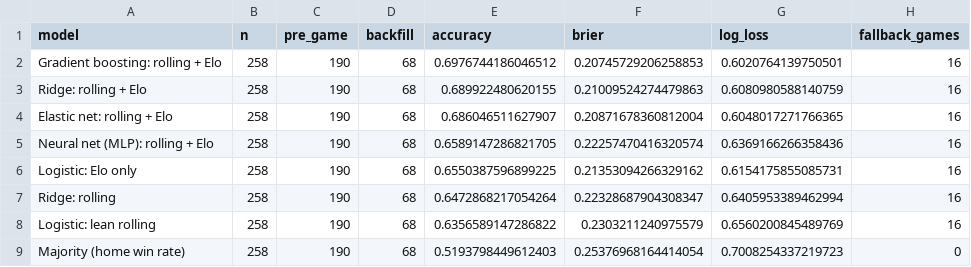
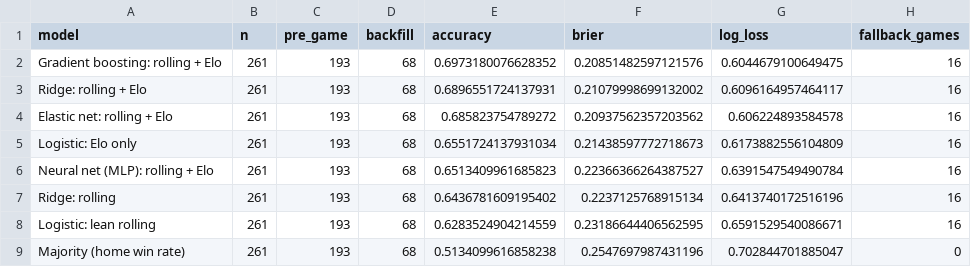
Before and after one commit to kalebcoleman/nba-modeling, a CSV file: live/summary_2027.csv, drawn as a sheet.

```diff
--- a/live/summary_2027.csv
+++ b/live/summary_2027.csv
@@ -1,9 +1,9 @@
 model,n,pre_game,backfill,accuracy,brier,log_loss,fallback_games
-Gradient boosting: rolling + Elo,258,190,68,0.6976744186046512,0.20745729206258853,0.6020764139750501,16
-Ridge: rolling + Elo,258,190,68,0.689922480620155,0.21009524274479863,0.6080980588140759,16
-Elastic net: rolling + Elo,258,190,68,0.686046511627907,0.20871678360812004,0.6048017271766365,16
-Neural net (MLP): rolling + Elo,258,190,68,0.6589147286821705,0.22257470416320574,0.6369166266358436,16
-Logistic: Elo only,258,190,68,0.6550387596899225,0.21353094266329162,0.6154175855085731,16
-Ridge: rolling,258,190,68,0.6472868217054264,0.22328687904308347,0.6405953389462994,16
-Logistic: lean rolling,258,190,68,0.6356589147286822,0.2303211240975579,0.6560200845489769,16
-Majority (home win rate),258,190,68,0.5193798449612403,0.25376968164414054,0.7008254337219723,0
+Gradient boosting: rolling + Elo,261,193,68,0.6973180076628352,0.20851482597121576,0.6044679100649475,16
+Ridge: rolling + Elo,261,193,68,0.6896551724137931,0.21079998699132002,0.6096164957464117,16
+Elastic net: rolling + Elo,261,193,68,0.685823754789272,0.20937562357203562,0.606224893584578,16
+Logistic: Elo only,261,193,68,0.6551724137931034,0.21438597772718673,0.6173882556104809,16
+Neural net (MLP): rolling + Elo,261,193,68,0.6513409961685823,0.22366366264387527,0.6391547549490784,16
+Ridge: rolling,261,193,68,0.6436781609195402,0.2237125768915134,0.6413740172516196,16
+Logistic: lean rolling,261,193,68,0.6283524904214559,0.23186644406562595,0.6591529540086671,16
+Majority (home win rate),261,193,68,0.5134099616858238,0.2547697987431196,0.702844701885047,0
```
Also changed, not shown: live/scored_2027.csv, 1 other file.
